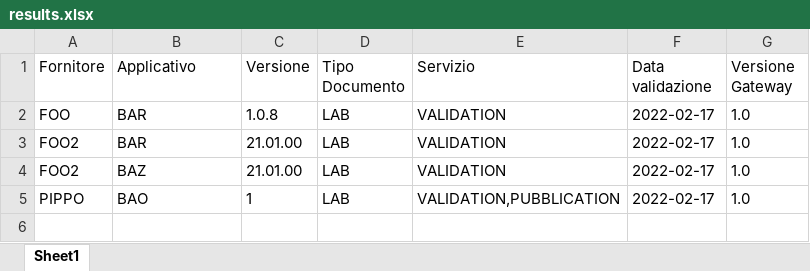
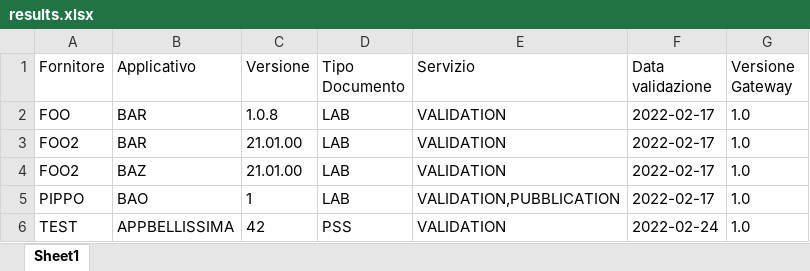
Before and after one commit to zukka77/it-fse-accreditamento, an Excel workbook: RESULTS/results.xlsx, sheet Sheet1, drawn as a sheet; values as stored, in another font and other column widths than the file's, no borders; the diff names each change by its address in the sheet, - before the commit and + after, or states it on an @@ line.

```diff
--- a/RESULTS/results.xlsx (sheet Sheet1)
+++ b/RESULTS/results.xlsx (sheet Sheet1)
+row 6: TEST | APPBELLISSIMA | 42 | PSS | VALIDATION | 2022-02-24 | 1.0
```
Also changed, not shown: 1 other file.
